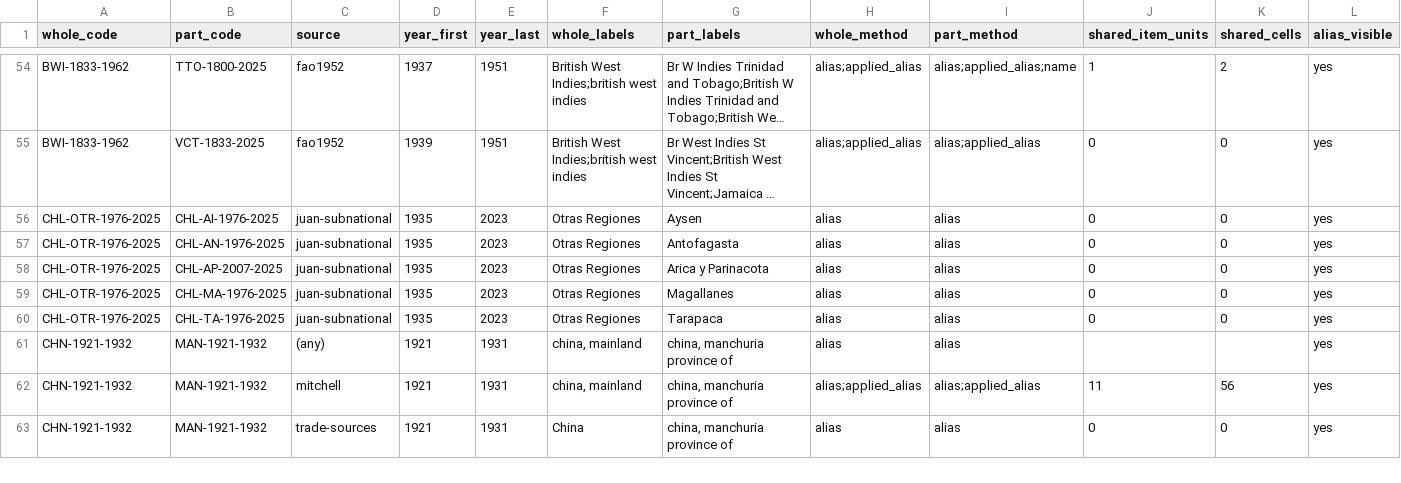
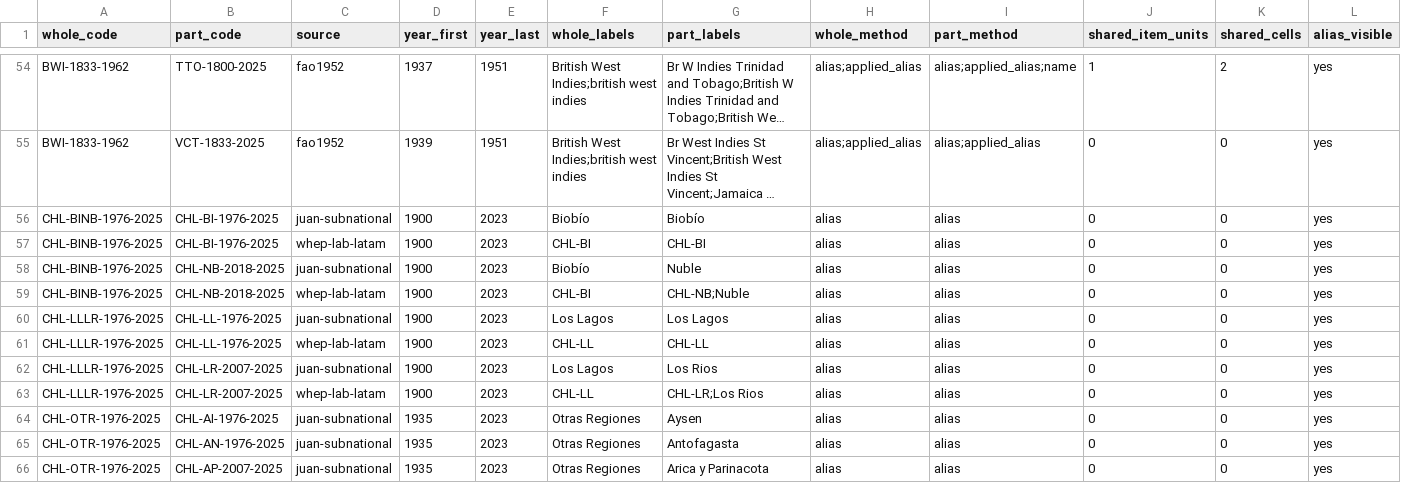
Before and after one commit to eduaguilera/whep-polities, a CSV file: pipelines/polity-autoimprove/state/composition_overlaps.csv, drawn as a sheet; only a part is shown, gaps mark what is left out; the shorter side is filled out with more unchanged rows; long unchanged cells end in …; the diff names each change by its address in the sheet, - before the commit and + after, or states it on an @@ line.

```diff
--- a/pipelines/polity-autoimprove/state/composition_overlaps.csv
+++ b/pipelines/polity-autoimprove/state/composition_overlaps.csv
+row 56: CHL-BINB-1976-2025 | CHL-BI-1976-2025 | juan-subnational | 1900 | 2023 | Biobío | Biobío | alias | alias | 0 | 0 | yes
+row 57: CHL-BINB-1976-2025 | CHL-BI-1976-2025 | whep-lab-latam | 1900 | 2023 | CHL-BI | CHL-BI | alias | alias | 0 | 0 | yes
+row 58: CHL-BINB-1976-2025 | CHL-NB-2018-2025 | juan-subnational | 1900 | 2023 | Biobío | Nuble | alias | alias | 0 | 0 | yes
+row 59: CHL-BINB-1976-2025 | CHL-NB-2018-2025 | whep-lab-latam | 1900 | 2023 | CHL-BI | CHL-NB;Nuble | alias | alias | 0 | 0 | yes
+row 60: CHL-LLLR-1976-2025 | CHL-LL-1976-2025 | juan-subnational | 1900 | 2023 | Los Lagos | Los Lagos | alias | alias | 0 | 0 | yes
+row 61: CHL-LLLR-1976-2025 | CHL-LL-1976-2025 | whep-lab-latam | 1900 | 2023 | CHL-LL | CHL-LL | alias | alias | 0 | 0 | yes
+row 62: CHL-LLLR-1976-2025 | CHL-LR-2007-2025 | juan-subnational | 1900 | 2023 | Los Lagos | Los Rios | alias | alias | 0 | 0 | yes
+row 63: CHL-LLLR-1976-2025 | CHL-LR-2007-2025 | whep-lab-latam | 1900 | 2023 | CHL-LL | CHL-LR;Los Rios | alias | alias | 0 | 0 | yes
```
Also changed, not shown: data/final/label_alias_map.csv, data/final/polities_database.csv, 33 other files.
